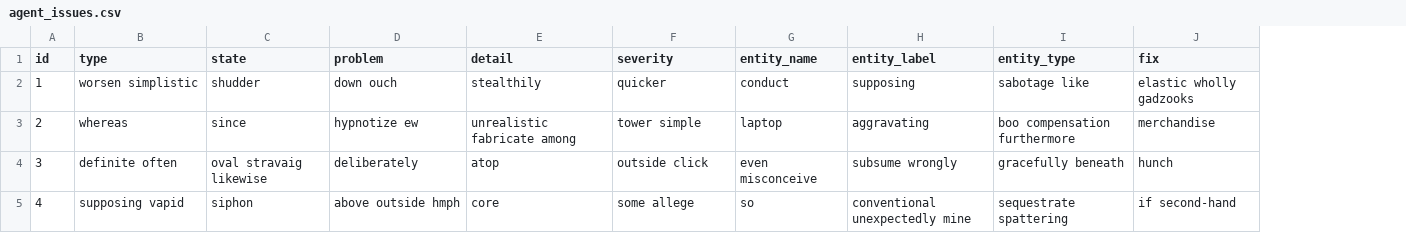
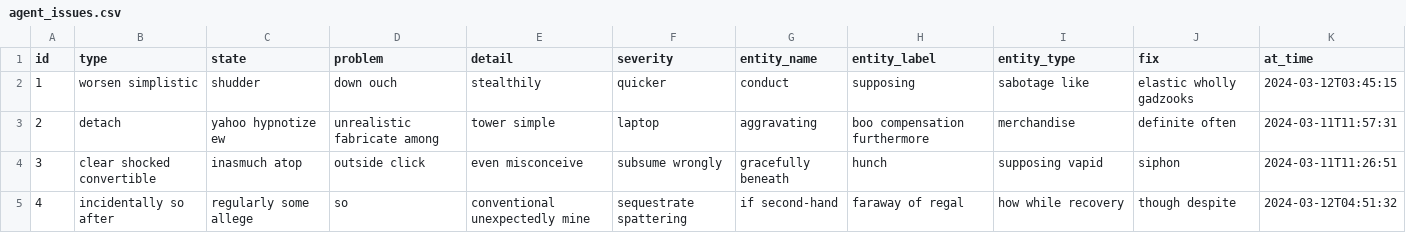
Before and after one commit to majnioui/molocalrkb, a CSV file: src/main/resources/config/liquibase/fake-data/agent_issues.csv, drawn as a sheet; only a part is shown; the diff covers the shown part only; the diff names each change by its address in the sheet, - before the commit and + after, or states it on an @@ line.

```diff
--- a/src/main/resources/config/liquibase/fake-data/agent_issues.csv
+++ b/src/main/resources/config/liquibase/fake-data/agent_issues.csv
+column K (at_time), rows 2-5: 2024-03-12T03:45:15 | 2024-03-11T11:57:31 | 2024-03-11T11:26:51 | 2024-03-12T04:51:32
-B3 (type): whereas
+B3 (type): detach
-C3 (state): since
+C3 (state): yahoo hypnotize ew
-D3 (problem): hypnotize ew
+D3 (problem): unrealistic fabricate among
-E3 (detail): unrealistic fabricate among
+E3 (detail): tower simple
-F3 (severity): tower simple
+F3 (severity): laptop
-G3 (entity_name): laptop
+G3 (entity_name): aggravating
-H3 (entity_label): aggravating
+H3 (entity_label): boo compensation furthermore
-I3 (entity_type): boo compensation furthermore
+I3 (entity_type): merchandise
-J3 (fix): merchandise
+J3 (fix): definite often
-B4 (type): definite often
+B4 (type): clear shocked convertible
-C4 (state): oval stravaig likewise
+C4 (state): inasmuch atop
-D4 (problem): deliberately
+D4 (problem): outside click
-E4 (detail): atop
+E4 (detail): even misconceive
-F4 (severity): outside click
+F4 (severity): subsume wrongly
-G4 (entity_name): even misconceive
+G4 (entity_name): gracefully beneath
-H4 (entity_label): subsume wrongly
+H4 (entity_label): hunch
-I4 (entity_type): gracefully beneath
+I4 (entity_type): supposing vapid
-J4 (fix): hunch
+J4 (fix): siphon
-B5 (type): supposing vapid
+B5 (type): incidentally so after
-C5 (state): siphon
+C5 (state): regularly some allege
-D5 (problem): above outside hmph
+D5 (problem): so
-E5 (detail): core
+E5 (detail): conventional unexpectedly mine
-F5 (severity): some allege
+F5 (severity): sequestrate spattering
-G5 (entity_name): so
+G5 (entity_name): if second-hand
-H5 (entity_label): conventional unexpectedly mine
+H5 (entity_label): faraway of regal
-I5 (entity_type): sequestrate spattering
+I5 (entity_type): how while recovery
-J5 (fix): if second-hand
+J5 (fix): though despite
```
Also changed, not shown: 52 edited cells elsewhere in this file, 17 other files.
